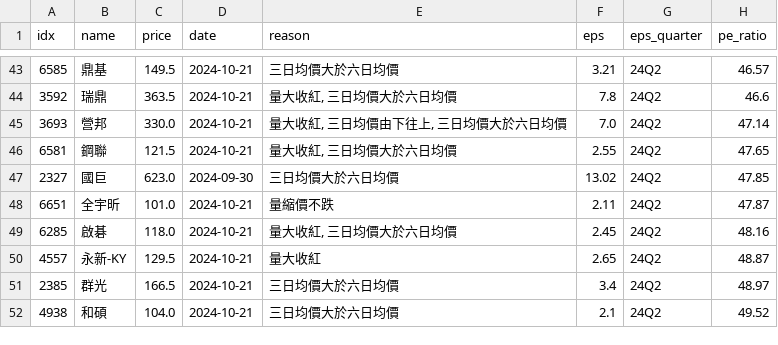
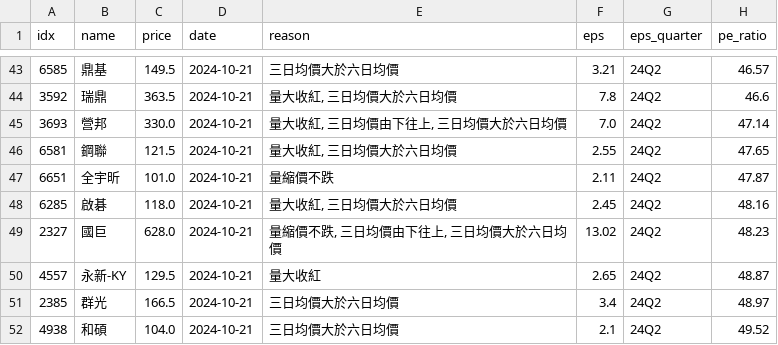
Before and after one commit to aplusman/twstock, a CSV file: data/outputToBuy.csv, drawn as a sheet; only a part is shown, gaps mark what is left out; removed rows and columns are numbered as before the commit, all else as after; the diff names each change by its address in the sheet, - before the commit and + after, or states it on an @@ line.

```diff
--- a/data/outputToBuy.csv
+++ b/data/outputToBuy.csv
-row 47: 2327 | 國巨 | 623.0 | 2024-09-30 | 三日均價大於六日均價 | 13.02 | 24Q2 | 47.85
+row 49: 2327 | 國巨 | 628.0 | 2024-10-21 | 量縮價不跌, 三日均價由下往上, 三日均價大於六日均價 | 13.02 | 24Q2 | 48.23
```
